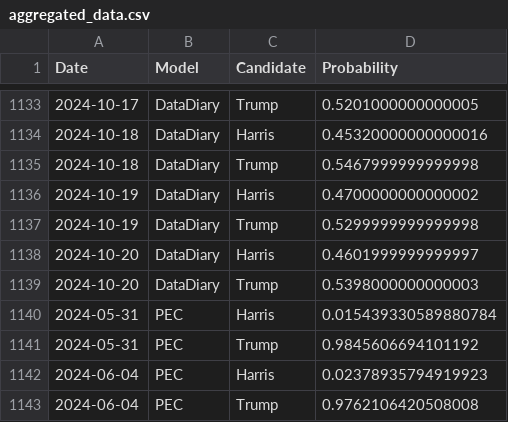
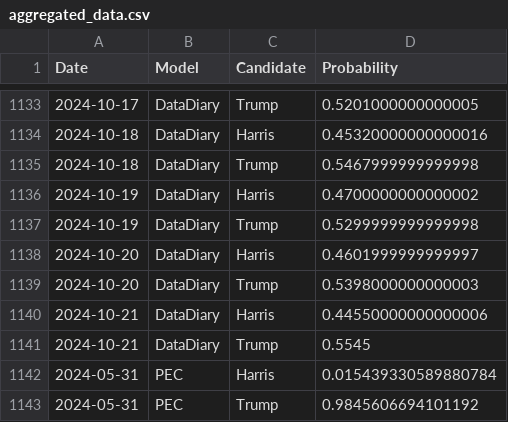
Before and after one commit to PaulMainwood/Election2024, a CSV file: aggregated_data.csv, drawn as a sheet; only a part is shown, gaps mark what is left out; the shorter side is filled out with more unchanged rows; the diff names each change by its address in the sheet, - before the commit and + after, or states it on an @@ line.

```diff
--- a/aggregated_data.csv
+++ b/aggregated_data.csv
+row 1140: 2024-10-21 | DataDiary | Harris | 0.44550000000000006
+row 1141: 2024-10-21 | DataDiary | Trump | 0.5545
```
Also changed, not shown: aggregated_data_wide.csv, harris_wide.csv, 3 other files.
